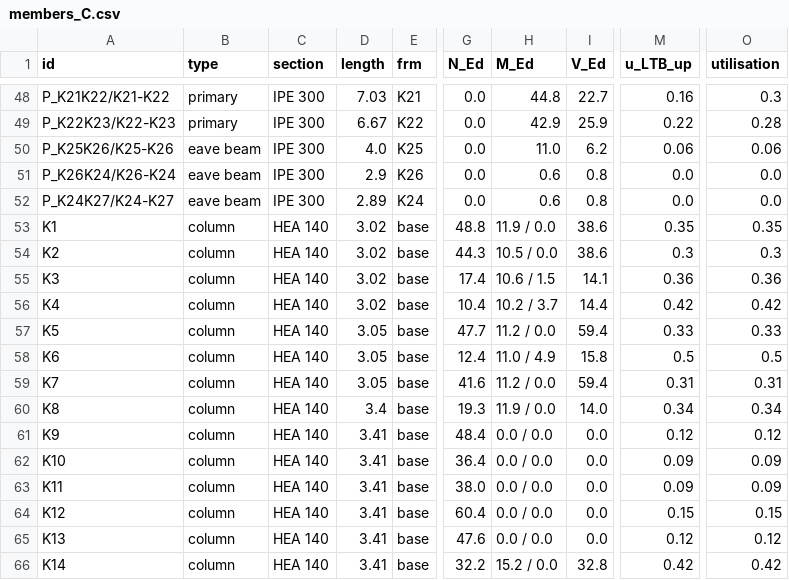
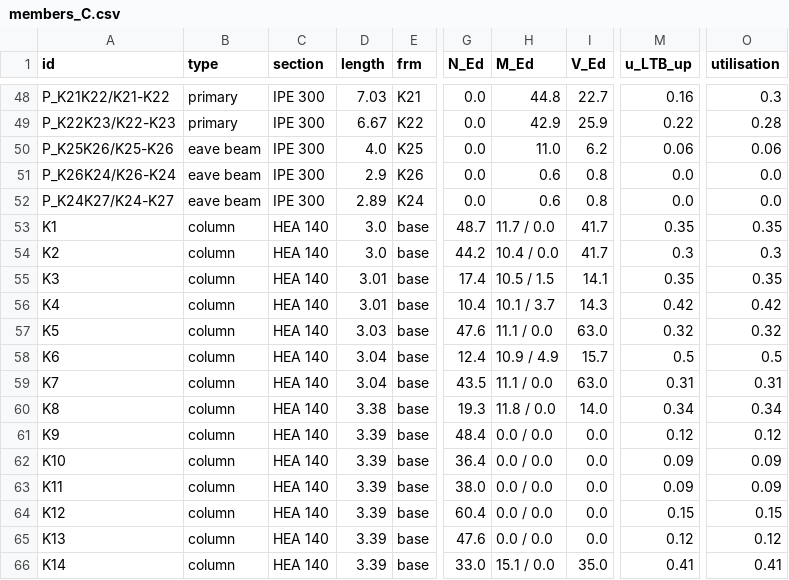
Before and after one commit to loka92/test1strsteel, a CSV file: roof/design/C/members_C.csv, drawn as a sheet; only a part is shown, gaps mark what is left out; the diff covers the shown part only; the diff names each change by its address in the sheet, - before the commit and + after, or states it on an @@ line.

```diff
--- a/roof/design/C/members_C.csv
+++ b/roof/design/C/members_C.csv
-D53:D54 (length): 3.02
+D53:D54 (length): 3.0
-G53 (N_Ed): 48.8
+G53 (N_Ed): 48.7
-H53 (M_Ed): 11.9 / 0.0
+H53 (M_Ed): 11.7 / 0.0
-I53:I54 (V_Ed): 38.6
+I53:I54 (V_Ed): 41.7
-G54 (N_Ed): 44.3
+G54 (N_Ed): 44.2
-H54 (M_Ed): 10.5 / 0.0
+H54 (M_Ed): 10.4 / 0.0
-D55:D56 (length): 3.02
+D55:D56 (length): 3.01
-H55 (M_Ed): 10.6 / 1.5
+H55 (M_Ed): 10.5 / 1.5
-M55 (u_LTB_up): 0.36
+M55 (u_LTB_up): 0.35
-O55 (utilisation): 0.36
+O55 (utilisation): 0.35
-H56 (M_Ed): 10.2 / 3.7
+H56 (M_Ed): 10.1 / 3.7
-I56 (V_Ed): 14.4
+I56 (V_Ed): 14.3
-D57 (length): 3.05
+D57 (length): 3.03
-G57 (N_Ed): 47.7
+G57 (N_Ed): 47.6
-H57 (M_Ed): 11.2 / 0.0
+H57 (M_Ed): 11.1 / 0.0
-I57 (V_Ed): 59.4
+I57 (V_Ed): 63.0
-M57 (u_LTB_up): 0.33
+M57 (u_LTB_up): 0.32
-O57 (utilisation): 0.33
+O57 (utilisation): 0.32
-D58:D59 (length): 3.05
+D58:D59 (length): 3.04
-H58 (M_Ed): 11.0 / 4.9
+H58 (M_Ed): 10.9 / 4.9
-I58 (V_Ed): 15.8
+I58 (V_Ed): 15.7
-G59 (N_Ed): 41.6
+G59 (N_Ed): 43.5
-H59 (M_Ed): 11.2 / 0.0
+H59 (M_Ed): 11.1 / 0.0
-I59 (V_Ed): 59.4
+I59 (V_Ed): 63.0
-D60 (length): 3.4
+D60 (length): 3.38
-H60 (M_Ed): 11.9 / 0.0
+H60 (M_Ed): 11.8 / 0.0
-D61:D66 (length): 3.41
+D61:D66 (length): 3.39
-G66 (N_Ed): 32.2
+G66 (N_Ed): 33.0
-H66 (M_Ed): 15.2 / 0.0
+H66 (M_Ed): 15.1 / 0.0
-I66 (V_Ed): 32.8
+I66 (V_Ed): 35.0
-M66 (u_LTB_up): 0.42
+M66 (u_LTB_up): 0.41
-O66 (utilisation): 0.42
+O66 (utilisation): 0.41
```
Also changed, not shown: 120 edited cells elsewhere in this file, roof/design/C/reactions_C.csv, 18 other files.
